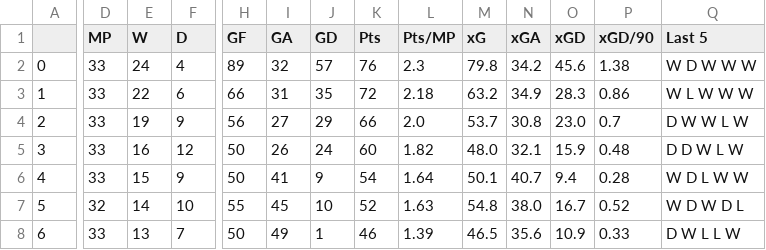
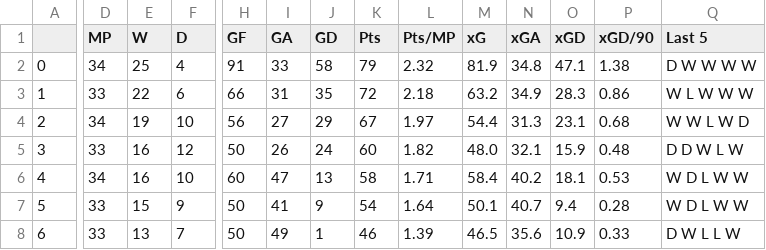
Before and after one commit to TuanPhanDB/football_analyze, a CSV file: league_standings/La_Liga_standing.csv, drawn as a sheet; only a part is shown, gaps mark what is left out; removed rows and columns are numbered as before the commit, all else as after; rows hold the shown columns only; the diff covers the shown part only; the diff names each change by its address in the sheet, - before the commit and + after, or states it on an @@ line.

```diff
--- a/league_standings/La_Liga_standing.csv
+++ b/league_standings/La_Liga_standing.csv
-D2 (MP): 33
+D2 (MP): 34
-E2 (W): 24
+E2 (W): 25
-H2 (GF): 89
+H2 (GF): 91
-I2 (GA): 32
+I2 (GA): 33
-J2 (GD): 57
+J2 (GD): 58
-K2 (Pts): 76
+K2 (Pts): 79
-L2 (Pts/MP): 2.3
+L2 (Pts/MP): 2.32
-M2 (xG): 79.8
+M2 (xG): 81.9
-N2 (xGA): 34.2
+N2 (xGA): 34.8
-O2 (xGD): 45.6
+O2 (xGD): 47.1
-Q2 (Last 5): W D W W W
+Q2 (Last 5): D W W W W
-D4 (MP): 33
+D4 (MP): 34
-F4 (D): 9
+F4 (D): 10
-K4 (Pts): 66
+K4 (Pts): 67
-L4 (Pts/MP): 2.0
+L4 (Pts/MP): 1.97
-M4 (xG): 53.7
+M4 (xG): 54.4
-N4 (xGA): 30.8
+N4 (xGA): 31.3
-O4 (xGD): 23.0
+O4 (xGD): 23.1
-P4 (xGD/90): 0.7
+P4 (xGD/90): 0.68
-Q4 (Last 5): D W W L W
+Q4 (Last 5): W W L W D
+row 6: 4 | 34 | 16 | 10 | 60 | 47 | 13 | 58 | 1.71 | 58.4 | 40.2 | 18.1 | 0.53 | W D L W W
-A7: 4
+A7: 5
-row 7: 5 | 32 | 14 | 10 | 55 | 45 | 10 | 52 | 1.63 | 54.8 | 38.0 | 16.7 | 0.52 | W D W D L
```
Also changed, not shown: 2 added rows, 2 removed rows and 77 edited cells elsewhere in this file, gk_info.csv, league_standings/Bundesliga_standing.csv, 4 other files.
